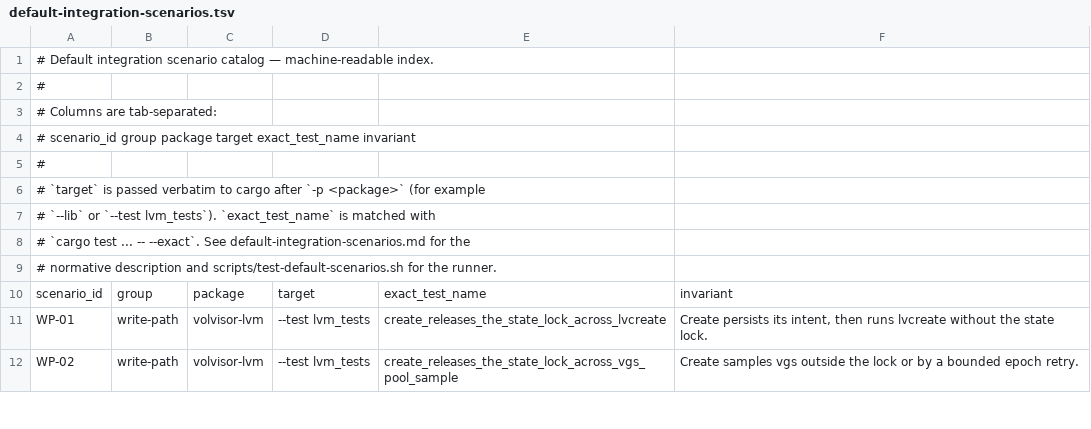
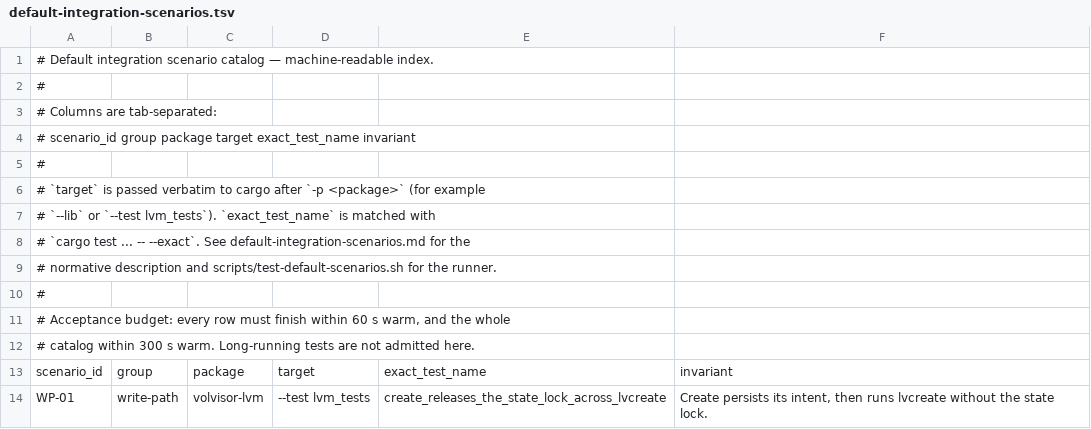
Before and after one commit to o3kio/volvisor, a TSV file: docs/testing/default-integration-scenarios.tsv, drawn as a sheet; only a part is shown; the shorter side is filled out with more unchanged rows.

Commit message:
test: bound the default scenario gate to a fast acceptance budget
Enforce a 60 s per-test timeout and a 300 s total warm-execution budget in scripts/test-default-scenarios.sh, with a typed failure for either limit. Compilation and test-binary listing are outside the budget. A test that times out is now reported as over budget instead of a generic failure.

Long-running work (soak, real LVM/Ceph/DRBD, campaign tiers, fault campaigns, fuzzing) is not admitted to the default catalog; it stays in its scheduled or evidence lane. Document the budget in the catalog, ADR-0016, CONTRIBUTING, AGENTS rule 22 and the readiness addendum. The 54 scenarios pass in about 9 s warm (slowest 1.4 s).

No provider, journal or daemon behavior changes. ADR-0012/0013/0014/0015/0016 remain Proposed; #62/#63/#64 stay open; no gate verdict changes.

```diff
--- a/docs/testing/default-integration-scenarios.tsv
+++ b/docs/testing/default-integration-scenarios.tsv
@@ -9,2 +9,5 @@
 # normative description and scripts/test-default-scenarios.sh for the runner.
+#
+# Acceptance budget: every row must finish within 60 s warm, and the whole
+# catalog within 300 s warm. Long-running tests are not admitted here.
 scenario_id	group	package	target	exact_test_name	invariant
```
Also changed, not shown: 6 other files.
